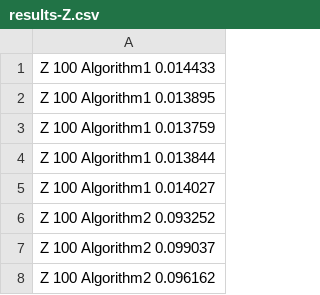
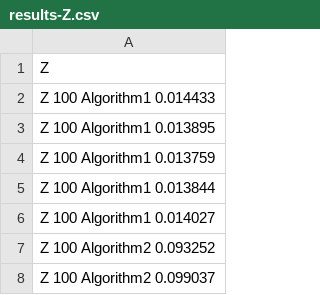
Before and after one commit to AndrewSpitia/NodosBenchmark, a CSV file: results/results-Z.csv, drawn as a sheet; only a part is shown; the shorter side is filled out with more unchanged rows; the diff names each change by its address in the sheet, - before the commit and + after, or states it on an @@ line.

Commit message:
update results-Z for evaluation

```diff
--- a/results/results-Z.csv
+++ b/results/results-Z.csv
+row 1: Z
```
